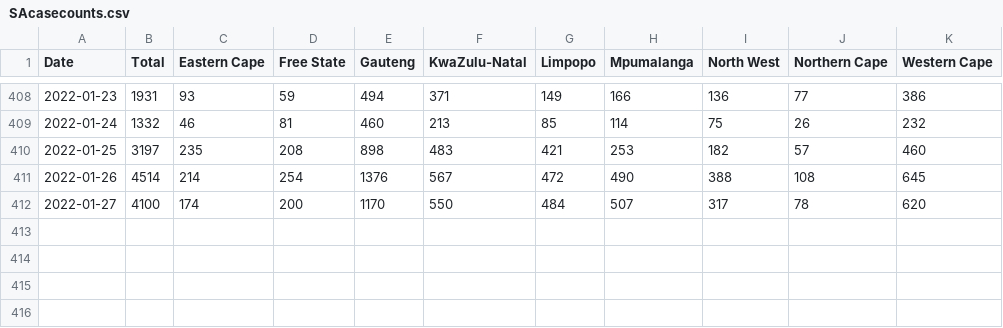
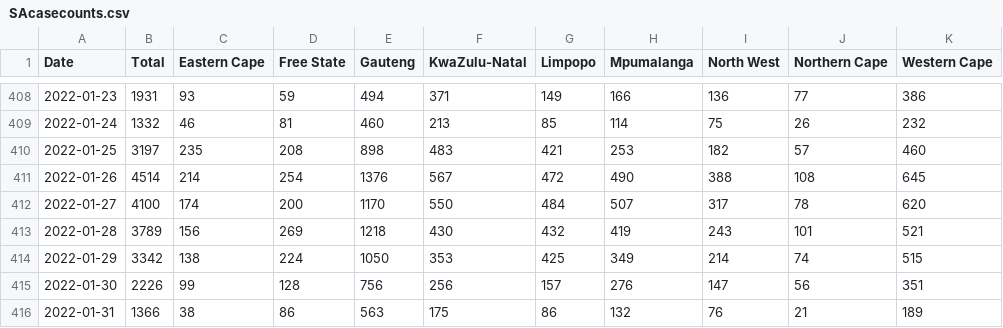
Before and after one commit to alex1770/Covid-19, a CSV file: VOCgrowth/EarlyOmicronEstimate/SAcasecounts.csv, drawn as a sheet; only a part is shown, gaps mark what is left out; the diff names each change by its address in the sheet, - before the commit and + after, or states it on an @@ line.

Commit message:
Update to 2022-02-01

```diff
--- a/VOCgrowth/EarlyOmicronEstimate/SAcasecounts.csv
+++ b/VOCgrowth/EarlyOmicronEstimate/SAcasecounts.csv
+row 413: 2022-01-28 | 3789 | 156 | 269 | 1218 | 430 | 432 | 419 | 243 | 101 | 521
+row 414: 2022-01-29 | 3342 | 138 | 224 | 1050 | 353 | 425 | 349 | 214 | 74 | 515
+row 415: 2022-01-30 | 2226 | 99 | 128 | 756 | 256 | 157 | 276 | 147 | 56 | 351
+row 416: 2022-01-31 | 1366 | 38 | 86 | 563 | 175 | 86 | 132 | 76 | 21 | 189
```
